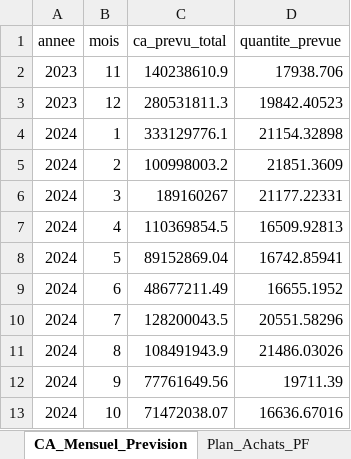
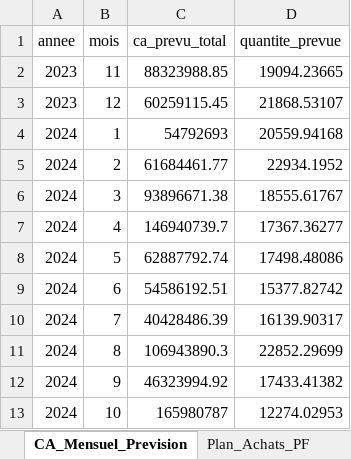
Before and after one commit to dhiebamin99-art/memoir, an Excel workbook: plan_achats.xlsx, sheet CA_Mensuel_Prevision, drawn as a sheet; values as stored, in another font and other column widths than the file's, no borders; the diff names each change by its address in the sheet, - before the commit and + after, or states it on an @@ line.

```diff
--- a/plan_achats.xlsx (sheet CA_Mensuel_Prevision)
+++ b/plan_achats.xlsx (sheet CA_Mensuel_Prevision)
-C2 (ca_prevu_total): 140238610.9
+C2 (ca_prevu_total): 88323988.85
-D2 (quantite_prevue): 17938.706
+D2 (quantite_prevue): 19094.23665
-C3 (ca_prevu_total): 280531811.3
+C3 (ca_prevu_total): 60259115.45
-D3 (quantite_prevue): 19842.40523
+D3 (quantite_prevue): 21868.53107
-C4 (ca_prevu_total): 333129776.1
+C4 (ca_prevu_total): 54792693
-D4 (quantite_prevue): 21154.32898
+D4 (quantite_prevue): 20559.94168
-C5 (ca_prevu_total): 100998003.2
+C5 (ca_prevu_total): 61684461.77
-D5 (quantite_prevue): 21851.3609
+D5 (quantite_prevue): 22934.1952
-C6 (ca_prevu_total): 189160267
+C6 (ca_prevu_total): 93896671.38
-D6 (quantite_prevue): 21177.22331
+D6 (quantite_prevue): 18555.61767
-C7 (ca_prevu_total): 110369854.5
+C7 (ca_prevu_total): 146940739.7
-D7 (quantite_prevue): 16509.92813
+D7 (quantite_prevue): 17367.36277
-C8 (ca_prevu_total): 89152869.04
+C8 (ca_prevu_total): 62887792.74
-D8 (quantite_prevue): 16742.85941
+D8 (quantite_prevue): 17498.48086
-C9 (ca_prevu_total): 48677211.49
+C9 (ca_prevu_total): 54586192.51
-D9 (quantite_prevue): 16655.1952
+D9 (quantite_prevue): 15377.82742
-C10 (ca_prevu_total): 128200043.5
+C10 (ca_prevu_total): 40428486.39
-D10 (quantite_prevue): 20551.58296
+D10 (quantite_prevue): 16139.90317
-C11 (ca_prevu_total): 108491943.9
+C11 (ca_prevu_total): 106943890.3
-D11 (quantite_prevue): 21486.03026
+D11 (quantite_prevue): 22852.29699
-C12 (ca_prevu_total): 77761649.56
+C12 (ca_prevu_total): 46323994.92
-D12 (quantite_prevue): 19711.39
+D12 (quantite_prevue): 17433.41382
-C13 (ca_prevu_total): 71472038.07
+C13 (ca_prevu_total): 165980787
-D13 (quantite_prevue): 16636.67016
+D13 (quantite_prevue): 12274.02953
```
Also changed, not shown: sheet Plan_Achats_MP, sheet Plan_Achats_PF, 17 other files.
